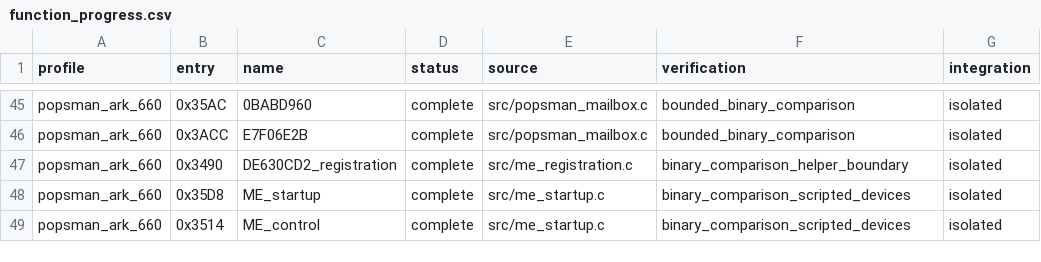
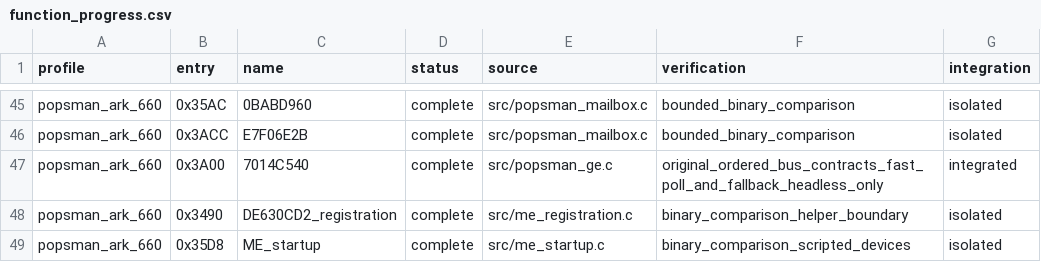
Before and after one commit to frangarcj/RePOPS, a CSV file: data/function_progress.csv, drawn as a sheet; only a part is shown, gaps mark what is left out; the shorter side is filled out with more unchanged rows; the diff names each change by its address in the sheet, - before the commit and + after, or states it on an @@ line.

Commit message:
feat(popsman): recover GE completion polling and queue fallback

```diff
--- a/data/function_progress.csv
+++ b/data/function_progress.csv
+row 47: popsman_ark_660 | 0x3A00 | 7014C540 | complete | src/popsman_ge.c | original_ordered_bus_contracts_fast_poll_and_fallback_headless_only | integrated
```
Also changed, not shown: 12 other files.
